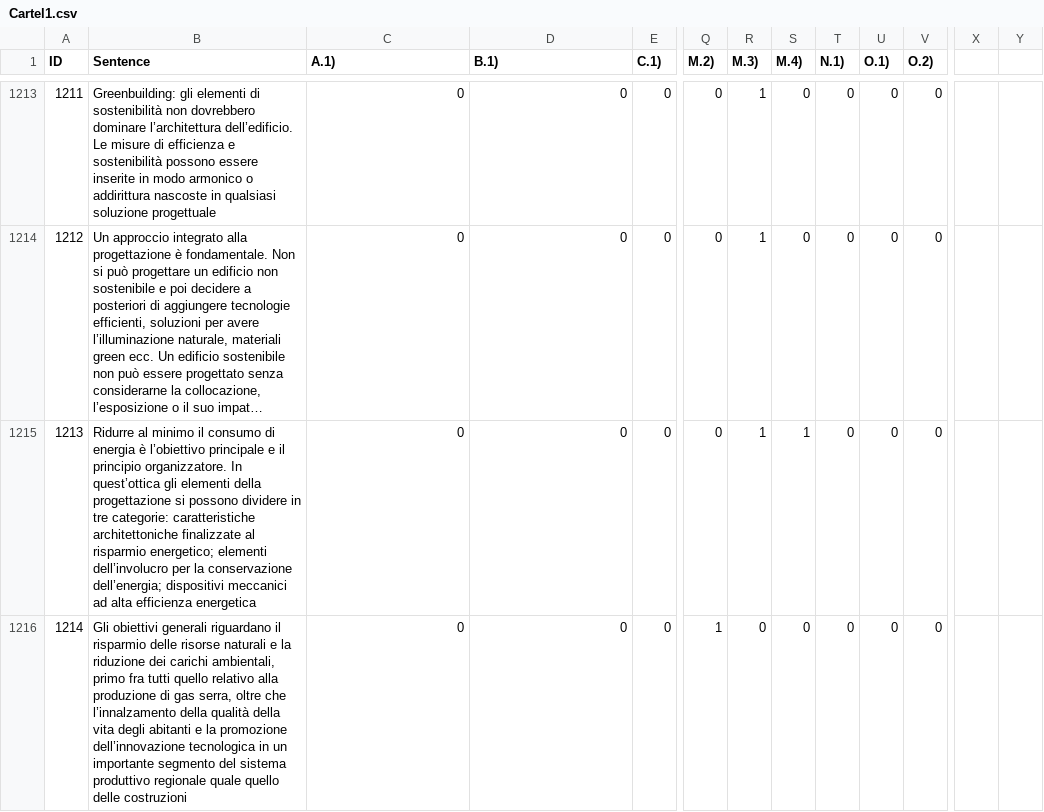
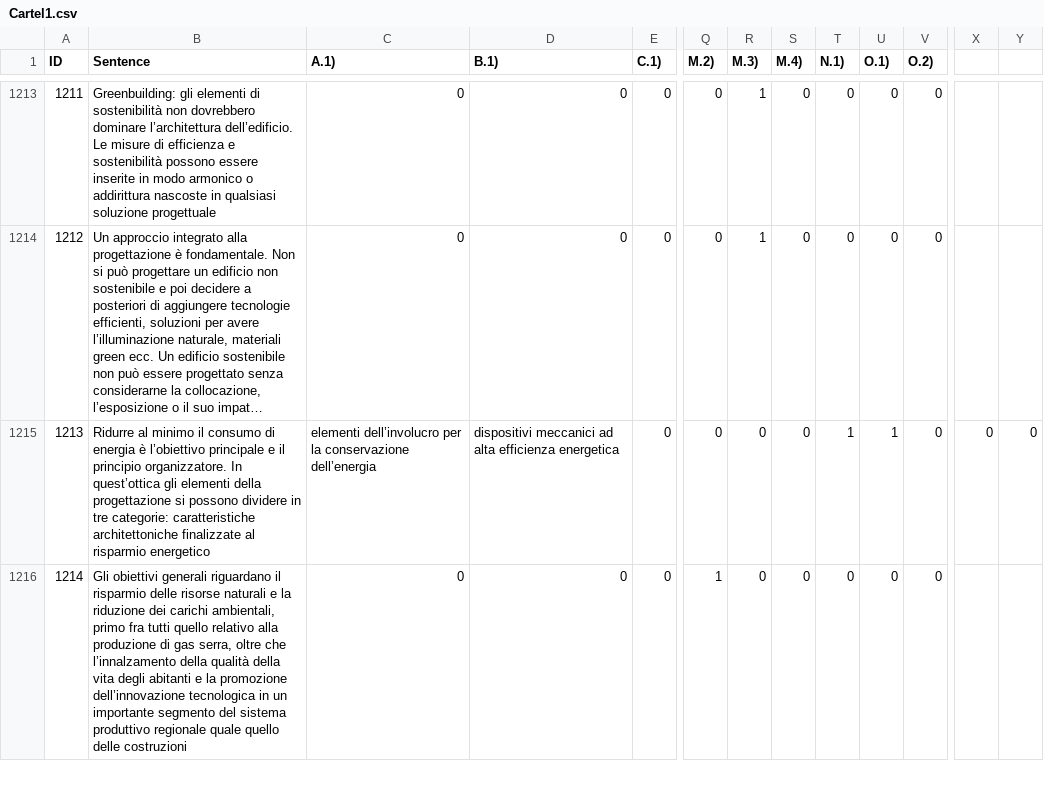
Before and after one commit to Mrk624/ArchiBERTo-dataset-and-code, a CSV file: Cartel1.csv, drawn as a sheet; only a part is shown, gaps mark what is left out; long unchanged cells end in …; the diff covers the shown part only; the diff names each change by its address in the sheet, - before the commit and + after, or states it on an @@ line.

Commit message:
Update Cartel1.csv

```diff
--- a/Cartel1.csv
+++ b/Cartel1.csv
-B1215 (Sentence): …al risparmio energetico; elementi dell’involucro per la conservazione dell’energia; dispositivi meccanici ad alta efficienza energetica
+B1215 (Sentence): …al risparmio energetico
-C1215 (A.1)): 0
+C1215 (A.1)): elementi dell’involucro per la conservazione dell’energia
-D1215 (B.1)): 0
+D1215 (B.1)): dispositivi meccanici ad alta efficienza energetica
-R1215 (M.3)): 1
+R1215 (M.3)): 0
-S1215 (M.4)): 1
+S1215 (M.4)): 0
-T1215 (N.1)): 0
+T1215 (N.1)): 1
-U1215 (O.1)): 0
+U1215 (O.1)): 1
-X1215: (empty)
+X1215: 0
-Y1215: (empty)
+Y1215: 0
```
Also changed, not shown: 180 edited cells elsewhere in this file.
